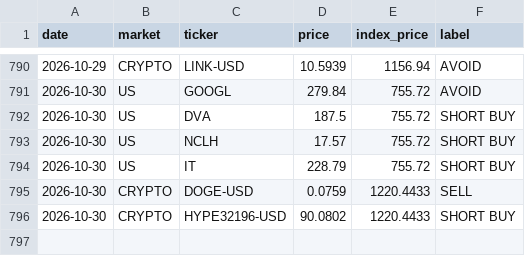
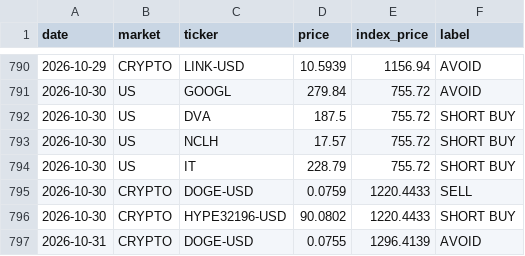
Before and after one commit to clyphor/stock-screener, a CSV file: results/signals.csv, drawn as a sheet; only a part is shown, gaps mark what is left out; the diff names each change by its address in the sheet, - before the commit and + after, or states it on an @@ line.

```diff
--- a/results/signals.csv
+++ b/results/signals.csv
+row 797: 2026-10-31 | CRYPTO | DOGE-USD | 0.0755 | 1296.4139 | AVOID
```
Also changed, not shown: results/label_history.csv, results/label_state.csv, 7 other files.
